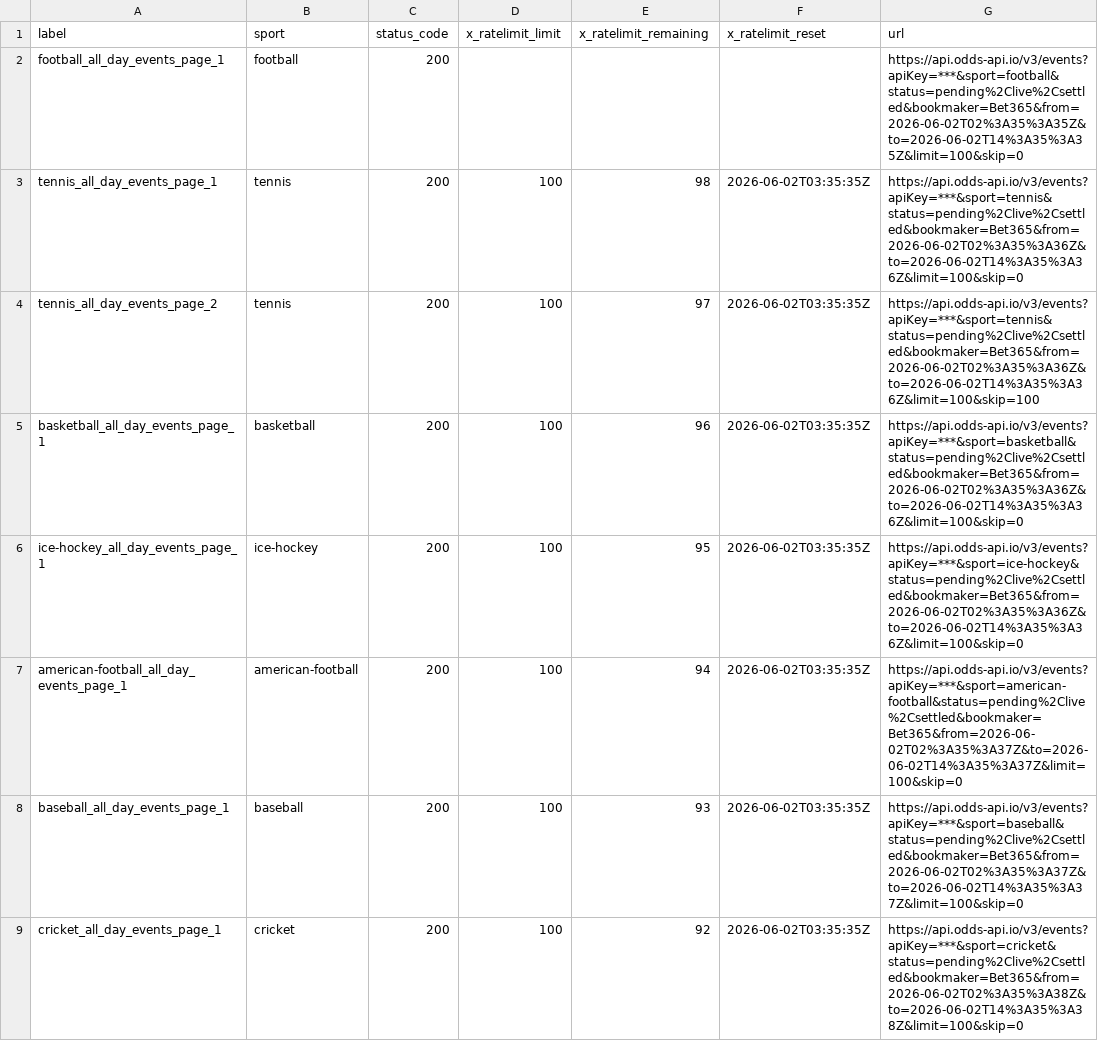
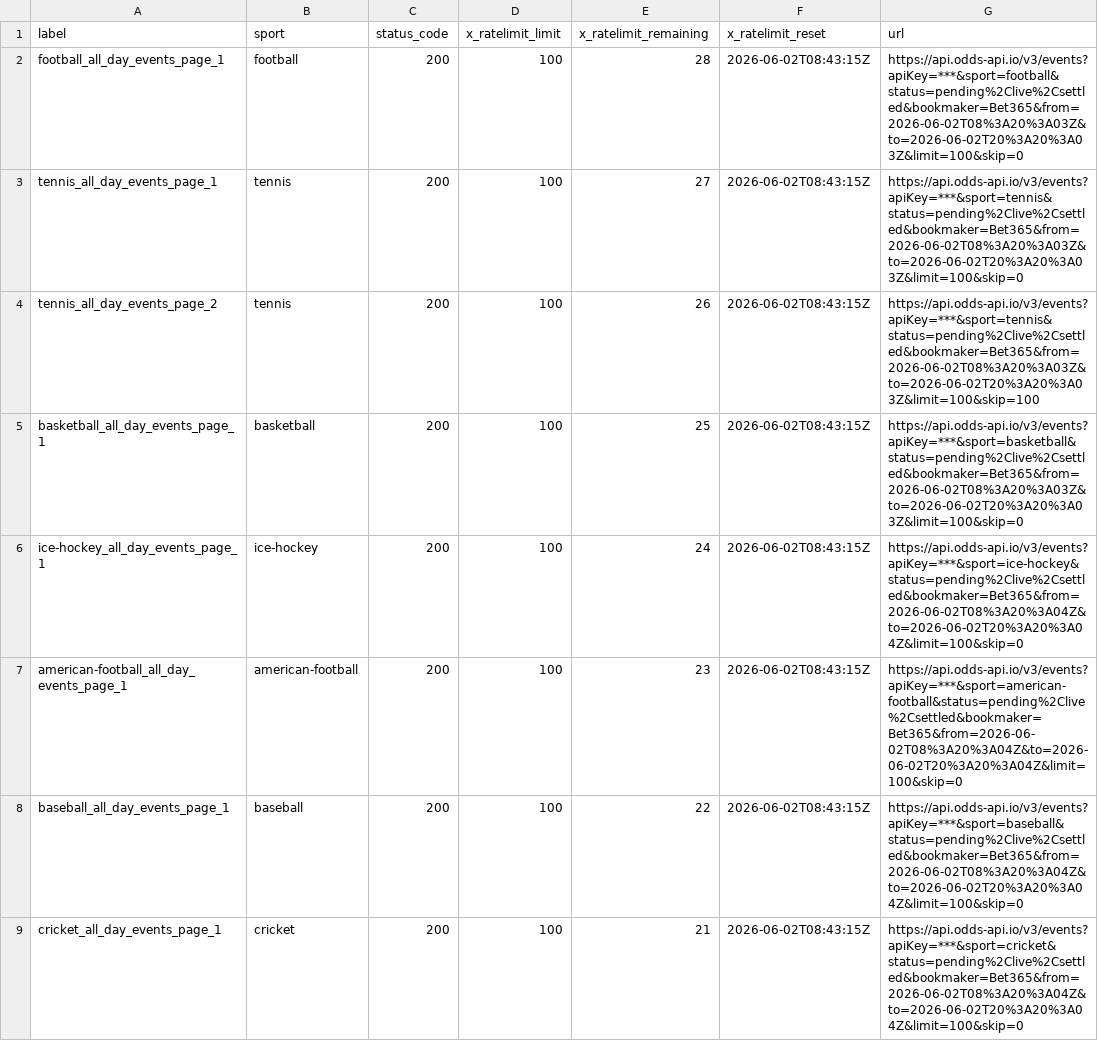
Before and after one commit to Bendecks/Odds-2, a CSV file: output/bet365/latest/bet365_today_multisport_all_day_rate_limit_headers.csv, drawn as a sheet; only a part is shown; the diff covers the shown part only.

```diff
--- a/output/bet365/latest/bet365_today_multisport_all_day_rate_limit_headers.csv
+++ b/output/bet365/latest/bet365_today_multisport_all_day_rate_limit_headers.csv
@@ -1,9 +1,9 @@
 label,sport,status_code,x_ratelimit_limit,x_ratelimit_remaining,x_ratelimit_reset,url
-football_all_day_events_page_1,football,200,,,,https://api.odds-api.io/v3/events?apiKey=***&sport=football&status=pending%2Clive%2Csettled&bookmaker=Bet365&from=2026-06-02T02%3A35%3A35Z&to=2026-06-02T14%3A35%3A35Z&limit=100&skip=0
-tennis_all_day_events_page_1,tennis,200,100,98,2026-06-02T03:35:35Z,https://api.odds-api.io/v3/events?apiKey=***&sport=tennis&status=pending%2Clive%2Csettled&bookmaker=Bet365&from=2026-06-02T02%3A35%3A36Z&to=2026-06-02T14%3A35%3A36Z&limit=100&skip=0
-tennis_all_day_events_page_2,tennis,200,100,97,2026-06-02T03:35:35Z,https://api.odds-api.io/v3/events?apiKey=***&sport=tennis&status=pending%2Clive%2Csettled&bookmaker=Bet365&from=2026-06-02T02%3A35%3A36Z&to=2026-06-02T14%3A35%3A36Z&limit=100&skip=100
-basketball_all_day_events_page_1,basketball,200,100,96,2026-06-02T03:35:35Z,https://api.odds-api.io/v3/events?apiKey=***&sport=basketball&status=pending%2Clive%2Csettled&bookmaker=Bet365&from=2026-06-02T02%3A35%3A36Z&to=2026-06-02T14%3A35%3A36Z&limit=100&skip=0
-ice-hockey_all_day_events_page_1,ice-hockey,200,100,95,2026-06-02T03:35:35Z,https://api.odds-api.io/v3/events?apiKey=***&sport=ice-hockey&status=pending%2Clive%2Csettled&bookmaker=Bet365&from=2026-06-02T02%3A35%3A36Z&to=2026-06-02T14%3A35%3A36Z&limit=100&skip=0
-american-football_all_day_events_page_1,american-football,200,100,94,2026-06-02T03:35:35Z,https://api.odds-api.io/v3/events?apiKey=***&sport=american-football&status=pending%2Clive%2Csettled&bookmaker=Bet365&from=2026-06-02T02%3A35%3A37Z&to=2026-06-02T14%3A35%3A37Z&limit=100&skip=0
-baseball_all_day_events_page_1,baseball,200,100,93,2026-06-02T03:35:35Z,https://api.odds-api.io/v3/events?apiKey=***&sport=baseball&status=pending%2Clive%2Csettled&bookmaker=Bet365&from=2026-06-02T02%3A35%3A37Z&to=2026-06-02T14%3A35%3A37Z&limit=100&skip=0
-cricket_all_day_events_page_1,cricket,200,100,92,2026-06-02T03:35:35Z,https://api.odds-api.io/v3/events?apiKey=***&sport=cricket&status=pending%2Clive%2Csettled&bookmaker=Bet365&from=2026-06-02T02%3A35%3A38Z&to=2026-06-02T14%3A35%3A38Z&limit=100&skip=0
+football_all_day_events_page_1,football,200,100,28,2026-06-02T08:43:15Z,https://api.odds-api.io/v3/events?apiKey=***&sport=football&status=pending%2Clive%2Csettled&bookmaker=Bet365&from=2026-06-02T08%3A20%3A03Z&to=2026-06-02T20%3A20%3A03Z&limit=100&skip=0
+tennis_all_day_events_page_1,tennis,200,100,27,2026-06-02T08:43:15Z,https://api.odds-api.io/v3/events?apiKey=***&sport=tennis&status=pending%2Clive%2Csettled&bookmaker=Bet365&from=2026-06-02T08%3A20%3A03Z&to=2026-06-02T20%3A20%3A03Z&limit=100&skip=0
+tennis_all_day_events_page_2,tennis,200,100,26,2026-06-02T08:43:15Z,https://api.odds-api.io/v3/events?apiKey=***&sport=tennis&status=pending%2Clive%2Csettled&bookmaker=Bet365&from=2026-06-02T08%3A20%3A03Z&to=2026-06-02T20%3A20%3A03Z&limit=100&skip=100
+basketball_all_day_events_page_1,basketball,200,100,25,2026-06-02T08:43:15Z,https://api.odds-api.io/v3/events?apiKey=***&sport=basketball&status=pending%2Clive%2Csettled&bookmaker=Bet365&from=2026-06-02T08%3A20%3A03Z&to=2026-06-02T20%3A20%3A03Z&limit=100&skip=0
+ice-hockey_all_day_events_page_1,ice-hockey,200,100,24,2026-06-02T08:43:15Z,https://api.odds-api.io/v3/events?apiKey=***&sport=ice-hockey&status=pending%2Clive%2Csettled&bookmaker=Bet365&from=2026-06-02T08%3A20%3A04Z&to=2026-06-02T20%3A20%3A04Z&limit=100&skip=0
+american-football_all_day_events_page_1,american-football,200,100,23,2026-06-02T08:43:15Z,https://api.odds-api.io/v3/events?apiKey=***&sport=american-football&status=pending%2Clive%2Csettled&bookmaker=Bet365&from=2026-06-02T08%3A20%3A04Z&to=2026-06-02T20%3A20%3A04Z&limit=100&skip=0
+baseball_all_day_events_page_1,baseball,200,100,22,2026-06-02T08:43:15Z,https://api.odds-api.io/v3/events?apiKey=***&sport=baseball&status=pending%2Clive%2Csettled&bookmaker=Bet365&from=2026-06-02T08%3A20%3A04Z&to=2026-06-02T20%3A20%3A04Z&limit=100&skip=0
+cricket_all_day_events_page_1,cricket,200,100,21,2026-06-02T08:43:15Z,https://api.odds-api.io/v3/events?apiKey=***&sport=cricket&status=pending%2Clive%2Csettled&bookmaker=Bet365&from=2026-06-02T08%3A20%3A04Z&to=2026-06-02T20%3A20%3A04Z&limit=100&skip=0
```
Also changed, not shown: 7 added rows, 2 removed rows and 47 edited cells elsewhere in this file, output/bet365/latest/bet365_today_multisport_all_day_events.csv, 33 other files.
